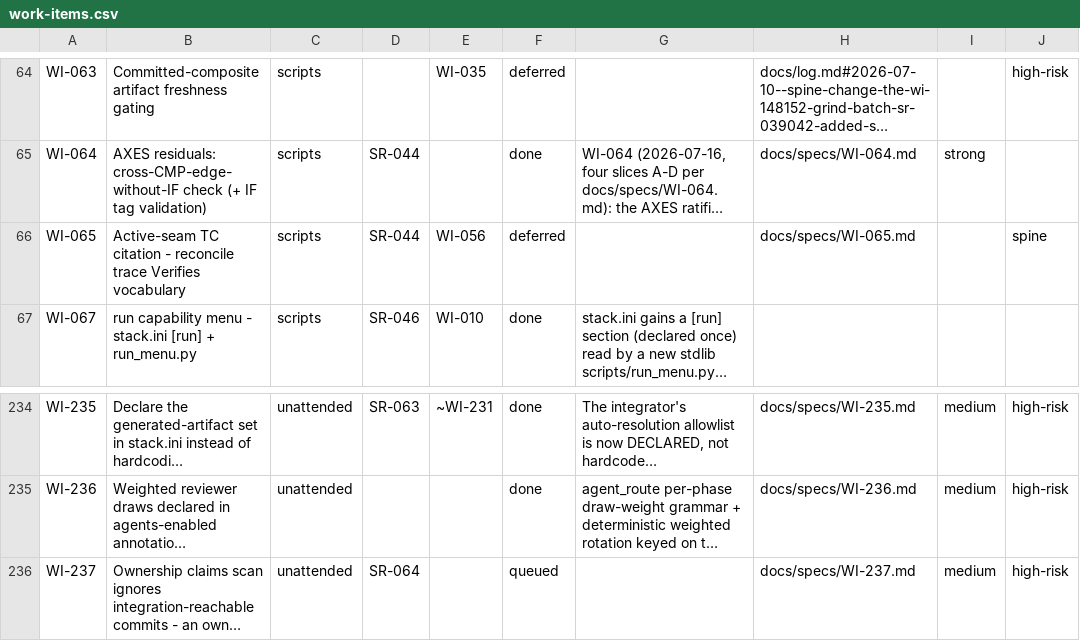
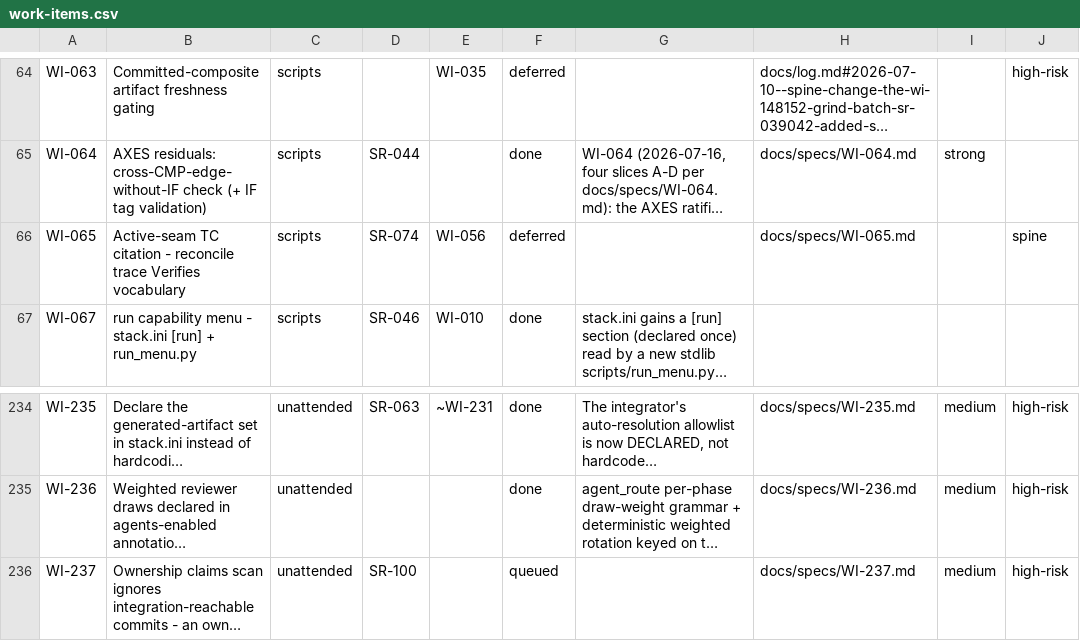
Before and after one commit to diytechy/ai-template, a CSV file: docs/requirements/work-items.csv, drawn as a sheet; only a part is shown, gaps mark what is left out; long unchanged cells end in …; the diff names each change by its address in the sheet, - before the commit and + after, or states it on an @@ line.

```diff
--- a/docs/requirements/work-items.csv
+++ b/docs/requirements/work-items.csv
-D66: SR-044
+D66: SR-074
-D236: SR-064
+D236: SR-100
```
Also changed, not shown: docs/requirements/interfaces.csv, docs/requirements/system-requirements.csv, 14 other files.
